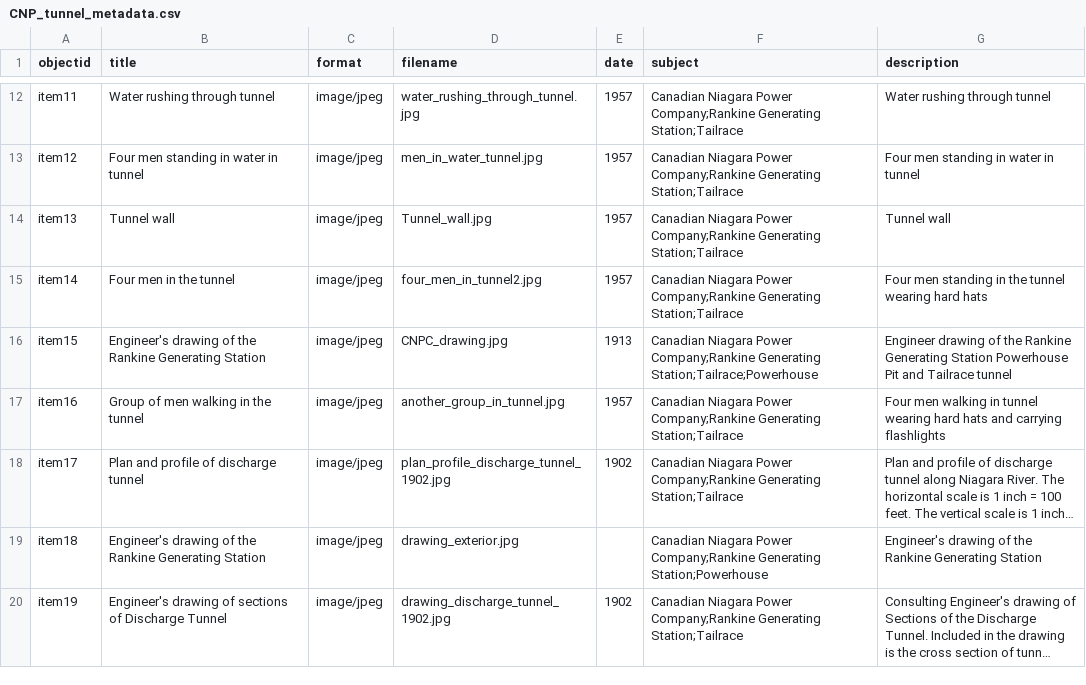
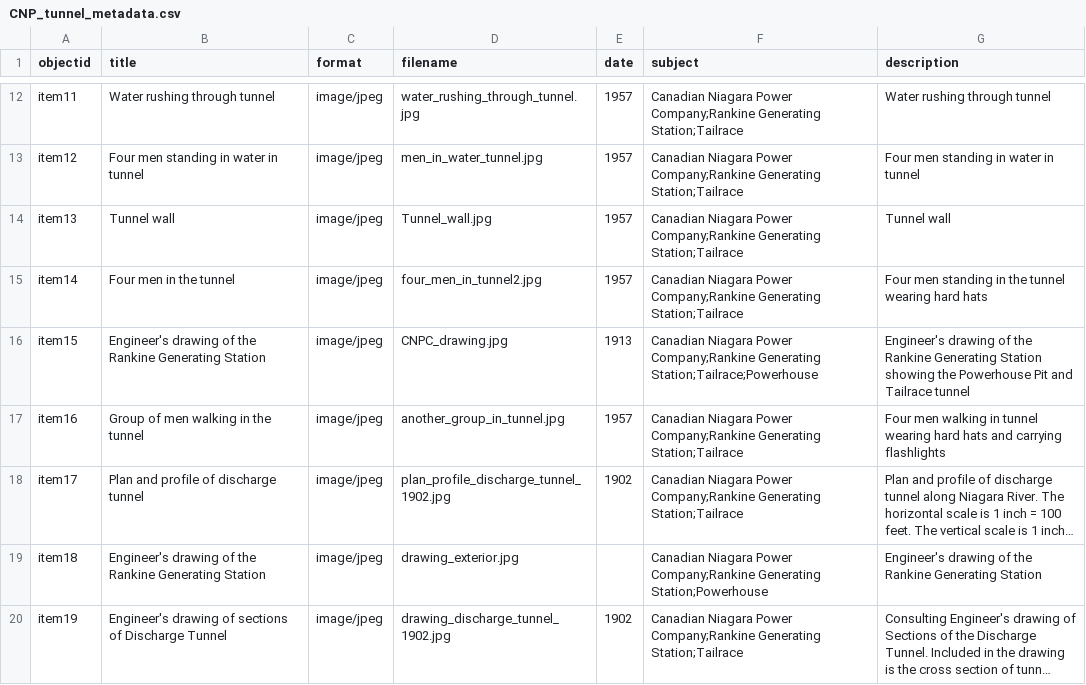
Before and after one commit to chantalcameron/Tailrace_Tunnel, a CSV file: _data/CNP_tunnel_metadata.csv, drawn as a sheet; only a part is shown, gaps mark what is left out; long unchanged cells end in ….

Commit message:
Update CNP_tunnel_metadata.csv

```diff
--- a/_data/CNP_tunnel_metadata.csv
+++ b/_data/CNP_tunnel_metadata.csv
@@ -15,3 +15,3 @@ item13,Tunnel wall,image/jpeg,Tunnel_wall.jpg,1957,Canadian Niagara Power Compan
 item14,Four men in the tunnel,image/jpeg,four_men_in_tunnel2.jpg,1957,Canadian Niagara Power Company;Rankine Generating Station;Tailrace,Four men standing in the tunnel wearing hard hats
-item15,Engineer's drawing of the Rankine Generating Station,image/jpeg,CNPC_drawing.jpg,1913,Canadian Niagara Power Company;Rankine Generating Station;Tailrace;Powerhouse,Engineer drawing of the Rankine Generating Station Powerhouse Pit and Tailrace tunnel
+item15,Engineer's drawing of the Rankine Generating Station,image/jpeg,CNPC_drawing.jpg,1913,Canadian Niagara Power Company;Rankine Generating Station;Tailrace;Powerhouse,Engineer's drawing of the Rankine Generating Station showing the Powerhouse Pit and Tailrace tunnel
 item16,Group of men walking in the tunnel,image/jpeg,another_group_in_tunnel.jpg,1957,Canadian Niagara Power Company;Rankine Generating Station;Tailrace,Four men walking in tunnel wearing hard hats and carrying flashlights
```
